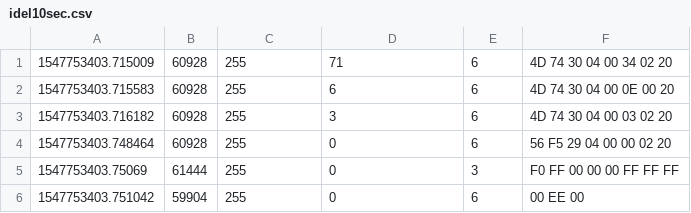
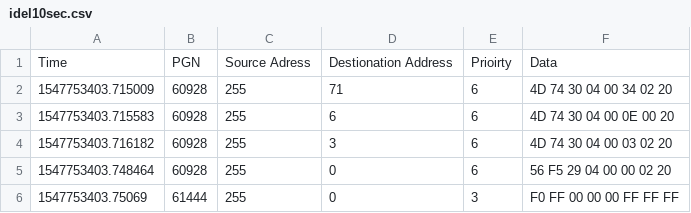
Before and after one commit to TractorHacking/PolyCAN, a CSV file: CANable/logs/idel10sec.csv, drawn as a sheet; only a part is shown; the shorter side is filled out with more unchanged rows; the diff names each change by its address in the sheet, - before the commit and + after, or states it on an @@ line.

```diff
--- a/CANable/logs/idel10sec.csv
+++ b/CANable/logs/idel10sec.csv
+row 1: Time | PGN | Source Adress | Destionation Address | Prioirty | Data
```
Also changed, not shown: CANable/logs/inNutrualForStartUp.csv, CANable/logs/tractorOn10SecondsWithHighBeams.csv, 12 other files.
